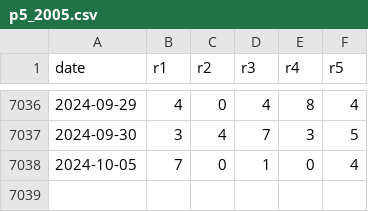
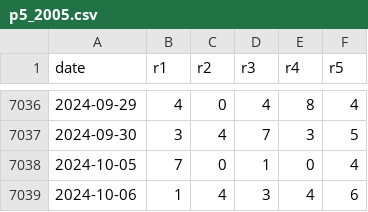
Before and after one commit to txnj/cursor-python, a CSV file: data/p5_2005.csv, drawn as a sheet; only a part is shown, gaps mark what is left out.

```diff
--- a/data/p5_2005.csv
+++ b/data/p5_2005.csv
@@ -7038 +7038,2 @@ date,r1,r2,r3,r4,r5
 2024-10-05,7,0,1,0,4
+2024-10-06,1,4,3,4,6
```
Also changed, not shown: 1 other file.
